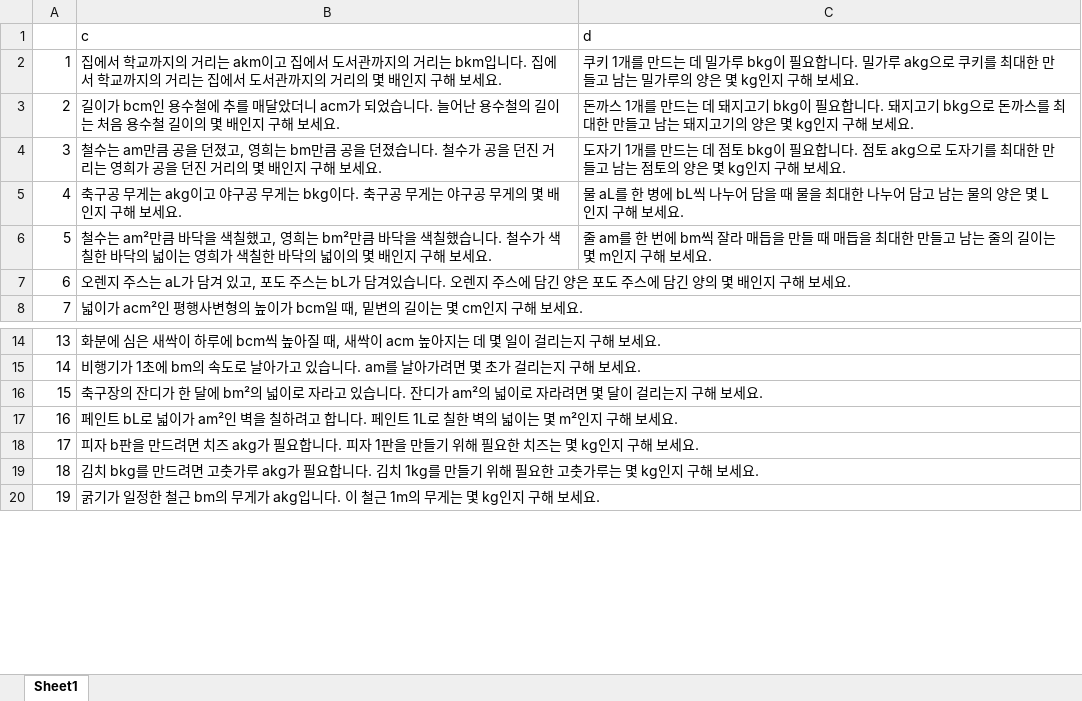
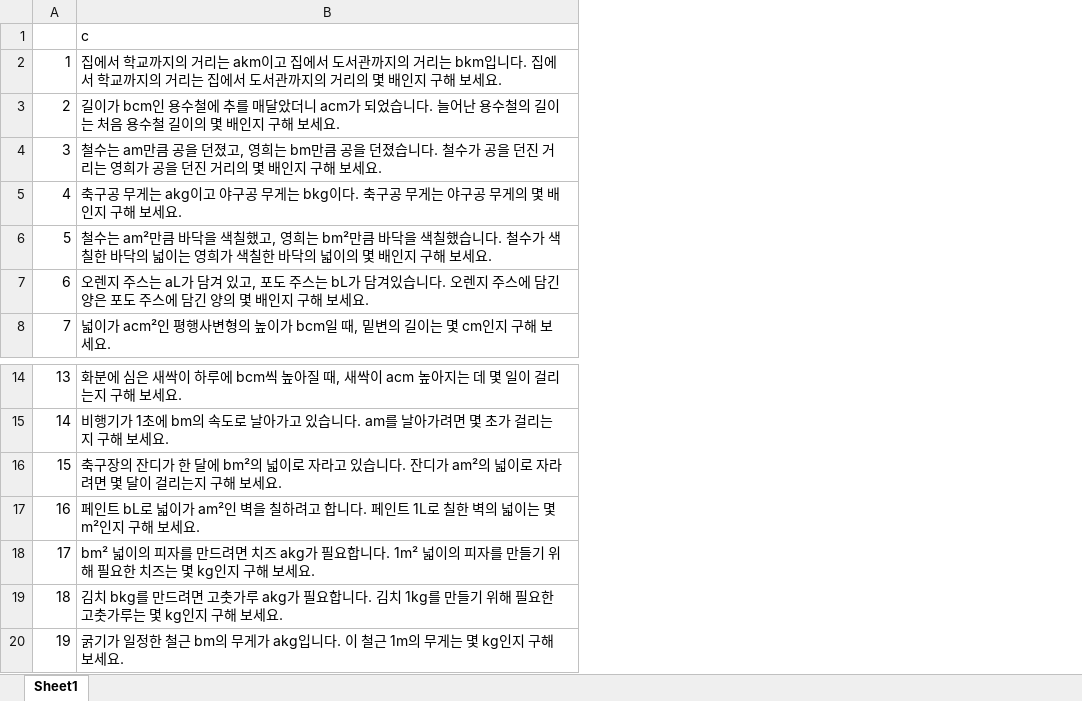
Before and after one commit to sos0478/project2, an Excel workbook: situation data1.xlsx, sheet Sheet1, drawn as a sheet; only a part is shown, gaps mark what is left out; values as stored, in another font and other column widths than the file's, no borders; the diff names each change by its address in the sheet, - before the commit and + after, or states it on an @@ line.

Commit message:
Add files via upload

```diff
--- a/situation data1.xlsx (sheet Sheet1)
+++ b/situation data1.xlsx (sheet Sheet1)
-column C, rows 1-6: d | 쿠키 1개를 만드는 데 밀가루 bkg이 필요합니다. 밀가루 akg으로 쿠키를 최대한 만들고 남는 밀가루의 양은 몇 kg인지 구해 보세요. | 돈까스 1개를 만드는 데 돼지고기 bkg이 필요합니다. 돼지고기 bkg으로 돈까스를 최대한 만들고 남는 돼지고기의 양은 몇 kg인지 구해 보세요. | 도자기 1개를 만드는 데 점토 bkg이 필요합니다. 점토 akg으로 도자기를 최대한 만들고 남는 점토의 양은 몇 kg인지 구해 보세요. | 물 aL를 한 병에 bL씩 나누어 담을 때 물을 최대한 나누어 담고 남는 물의 양은 몇 L인지 구해 보세요. | 줄 am를 한 번에 bm씩 잘라 매듭을 만들 때 매듭을 최대한 만들고 남는 줄의 길이는 몇 m인지 구해 보세요.
-B18: 피자 b판을 만드려면 치즈 akg가 필요합니다. 피자 1판을 만들기…
+B18: bm² 넓이의 피자를 만드려면 치즈 akg가 필요합니다. 1m² 넓이의 피자를 만들기…
```
